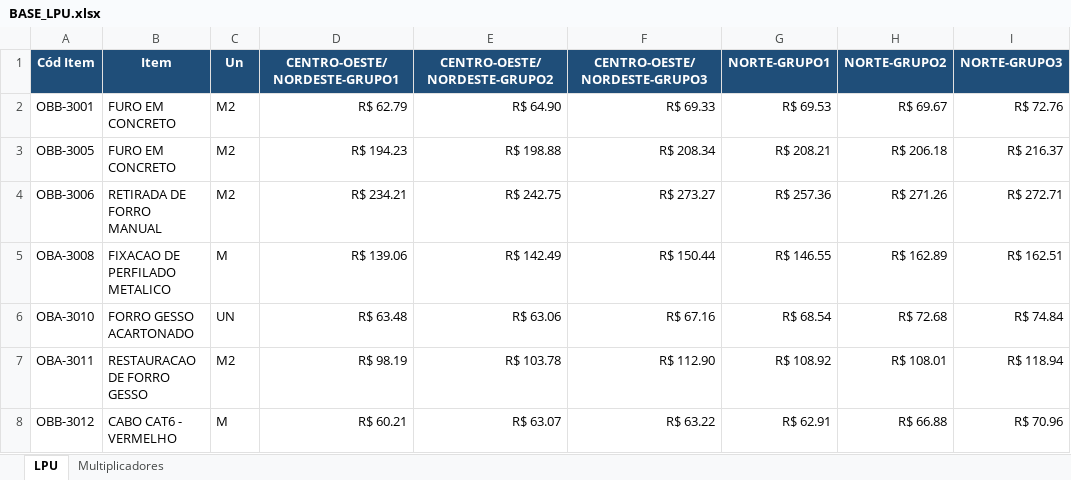
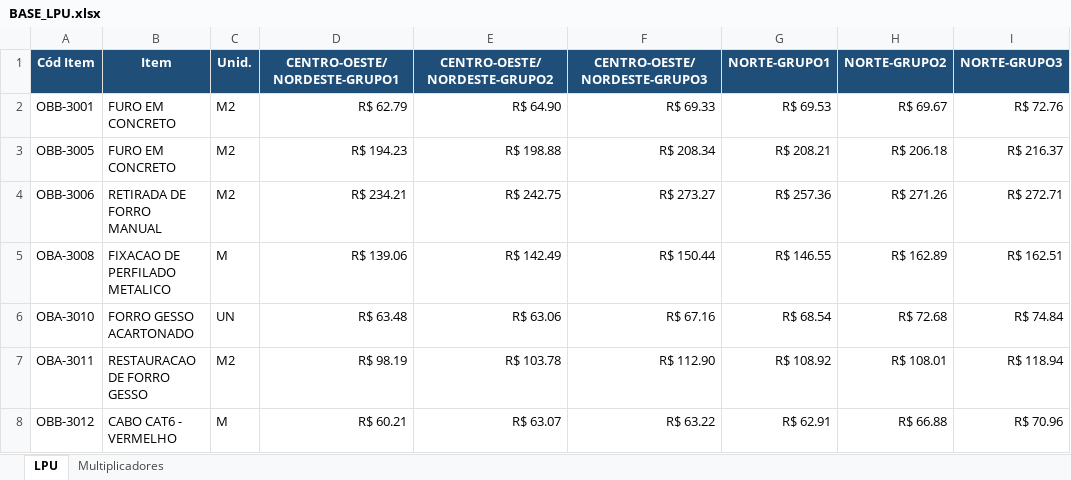
Before and after one commit to emersonrafaels/construct-cost-ai, an Excel workbook: data/inputs/lpu/BASE_LPU.xlsx, sheet LPU, drawn as a sheet; only a part is shown; values as stored, in another font and other column widths than the file's, no borders; table styles not drawn; the diff names each change by its address in the sheet, - before the commit and + after, or states it on an @@ line.

```diff
--- a/data/inputs/lpu/BASE_LPU.xlsx (sheet LPU)
+++ b/data/inputs/lpu/BASE_LPU.xlsx (sheet LPU)
-C1: Un
+C1: Unid.
```
Also changed, not shown: data/inputs/agencias/BASE_AGENCIAS.xlsx, 25 other files.
